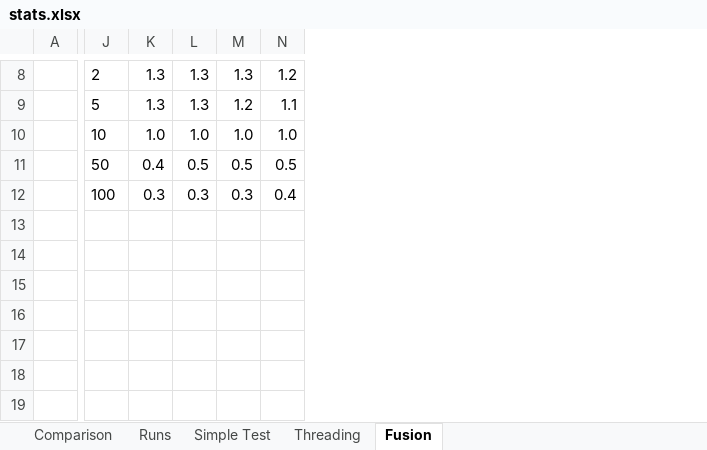
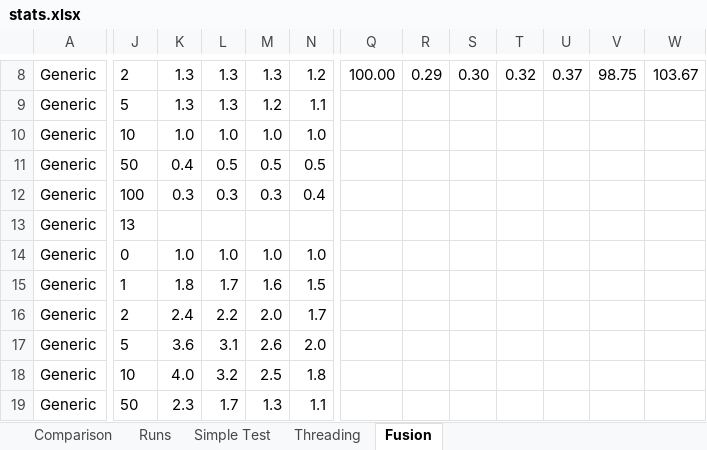
Before and after one commit to microsoft/qsharp-runtime, an Excel workbook: src/Simulation/Native/stats.xlsx, sheet Fusion, drawn as a sheet; only a part is shown, gaps mark what is left out; values as stored, in another font and other column widths than the file's, no borders; charts and pictures and conditional formats not drawn; removed rows and columns are numbered as before the commit, all else as after; the diff covers the shown part only; the diff names each change by its address in the sheet, - before the commit and + after, or states it on an @@ line.

Commit message:
Good fusion stat runs

```diff
--- a/src/Simulation/Native/stats.xlsx (sheet Fusion)
+++ b/src/Simulation/Native/stats.xlsx (sheet Fusion)
-column A, empty
+column A, rows 8-19: all Generic
+column Q, row 8: 100.00
+column R, row 8: 0.29
+column S, row 8: 0.30
+column T, row 8: 0.32
+column U, row 8: 0.37
+column V, row 8: 98.75
+column W, row 8: 103.67
-J13: (empty)
+J13: 13
-J14: (empty)
+J14: 0
-K14: (empty)
+K14: 1.0
-L14: (empty)
+L14: 1.0
-M14: (empty)
+M14: 1.0
-N14: (empty)
+N14: 1.0
-J15: (empty)
+J15: 1
-K15: (empty)
+K15: 1.8
-L15: (empty)
+L15: 1.7
-M15: (empty)
+M15: 1.6
-N15: (empty)
+N15: 1.5
-J16: (empty)
+J16: 2
-K16: (empty)
+K16: 2.4
-L16: (empty)
+L16: 2.2
-M16: (empty)
+M16: 2.0
-N16: (empty)
+N16: 1.7
-J17: (empty)
+J17: 5
-K17: (empty)
+K17: 3.6
-L17: (empty)
+L17: 3.1
-M17: (empty)
+M17: 2.6
-N17: (empty)
+N17: 2.0
-J18: (empty)
+J18: 10
-K18: (empty)
+K18: 4.0
-L18: (empty)
+L18: 3.2
-M18: (empty)
+M18: 2.5
-N18: (empty)
+N18: 1.8
-J19: (empty)
+J19: 50
-K19: (empty)
+K19: 2.3
-L19: (empty)
+L19: 1.7
-M19: (empty)
+M19: 1.3
-N19: (empty)
+N19: 1.1
```
Also changed, not shown: 63 added rows, 12 added columns and 77 edited cells elsewhere in this sheet, charts or pictures, 1 other file.
